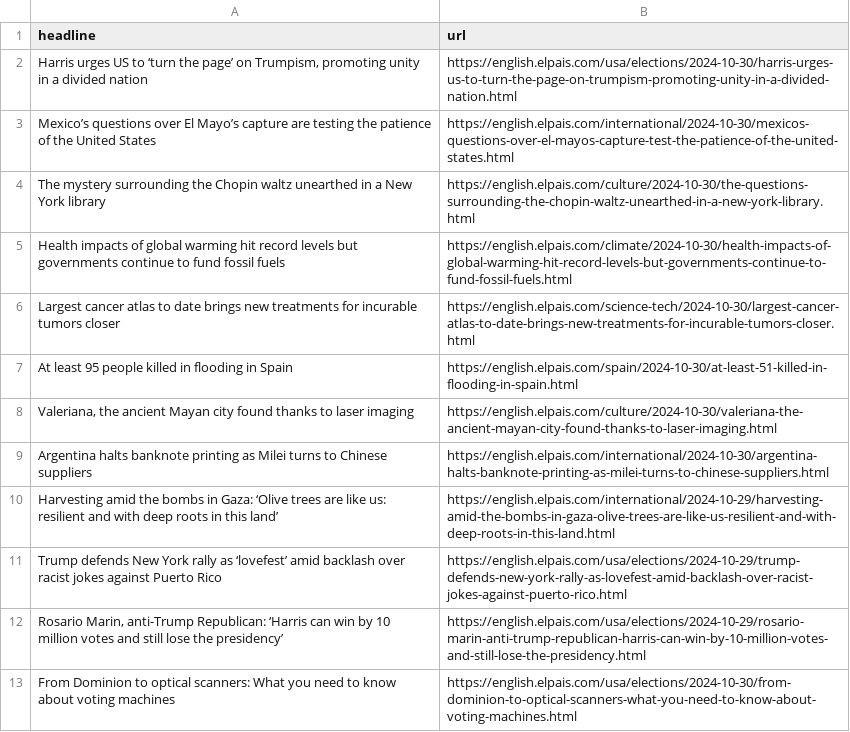
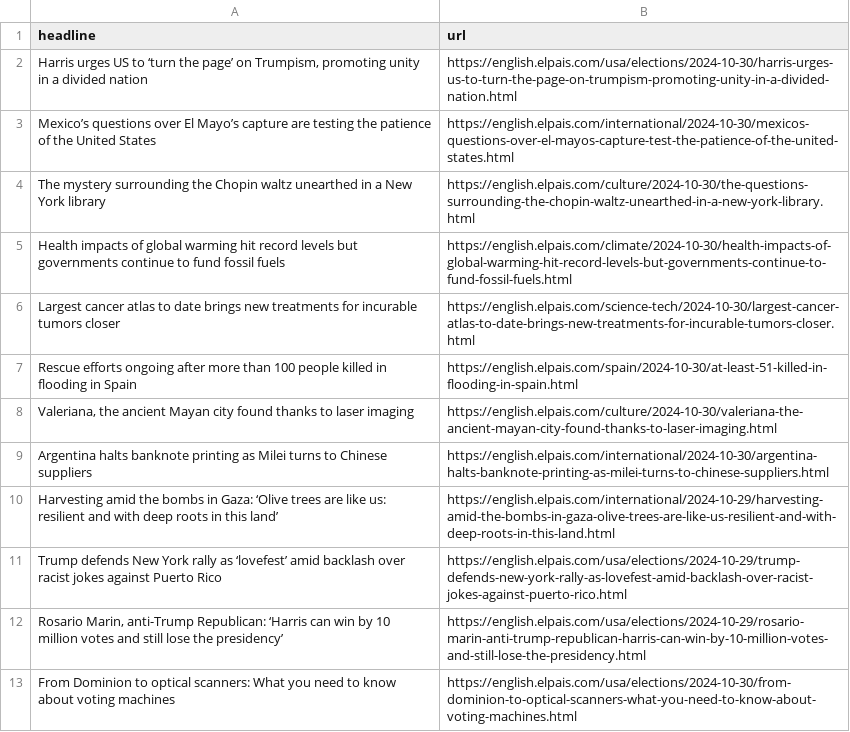
Before and after one commit to anaemepe/autoscrapper-elpais, a CSV file: headlines.csv, drawn as a sheet; only a part is shown.

```diff
--- a/headlines.csv
+++ b/headlines.csv
@@ -6,3 +6,3 @@ Health impacts of global warming hit record levels but governments continue to f
 Largest cancer atlas to date brings new treatments for incurable tumors closer,https://english.elpais.com/science-tech/2024-10-30/largest-cancer-atlas-to-date-brings-new-treatments-for-incurable-tumors-closer.html
-At least 95 people killed in flooding in Spain,https://english.elpais.com/spain/2024-10-30/at-least-51-killed-in-flooding-in-spain.html
+Rescue efforts ongoing after more than 100 people killed in flooding in Spain,https://english.elpais.com/spain/2024-10-30/at-least-51-killed-in-flooding-in-spain.html
 "Valeriana, the ancient Mayan city found thanks to laser imaging",https://english.elpais.com/culture/2024-10-30/valeriana-the-ancient-mayan-city-found-thanks-to-laser-imaging.html
```
